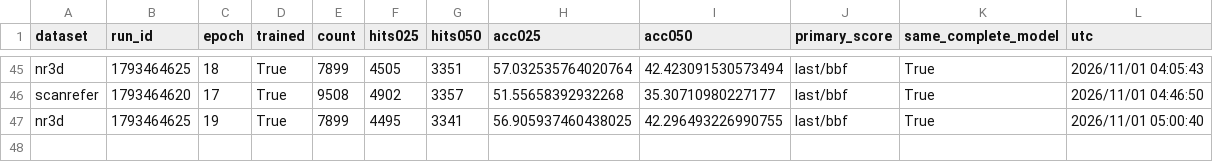
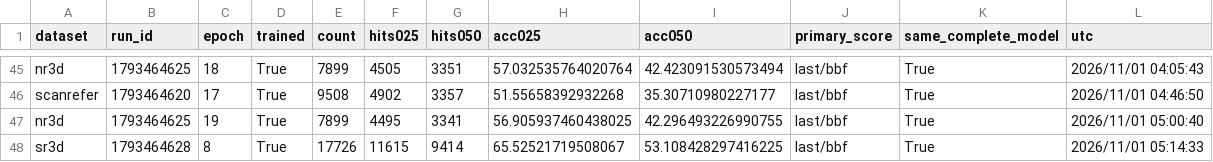
Before and after one commit to 666666666666gao/MCLN, a CSV file: docs/results/pvground_clean_baseline_20261031/all-epochs.csv, drawn as a sheet; only a part is shown, gaps mark what is left out; the diff names each change by its address in the sheet, - before the commit and + after, or states it on an @@ line.

Commit message:
docs: record SR3D clean baseline epoch 8

```diff
--- a/docs/results/pvground_clean_baseline_20261031/all-epochs.csv
+++ b/docs/results/pvground_clean_baseline_20261031/all-epochs.csv
+row 48: sr3d | 1793464628 | 8 | True | 17726 | 11615 | 9414 | 65.52521719508067 | 53.108428297416225 | last/bbf | True | 2026/11/01 05:14:33
```
Also changed, not shown: 3 other files.
